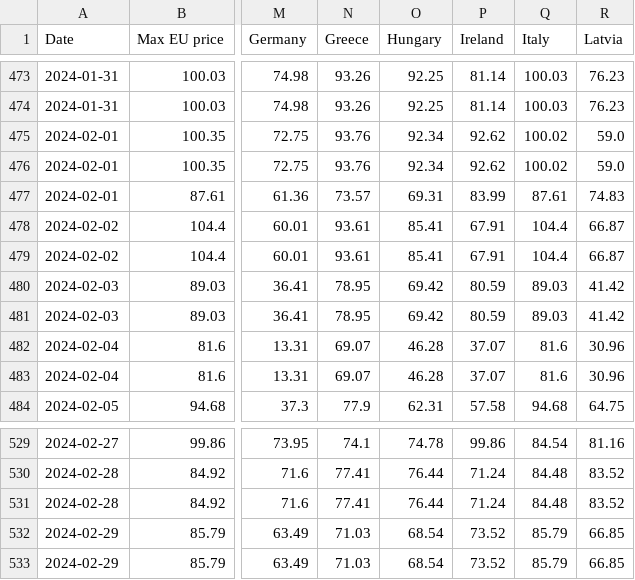
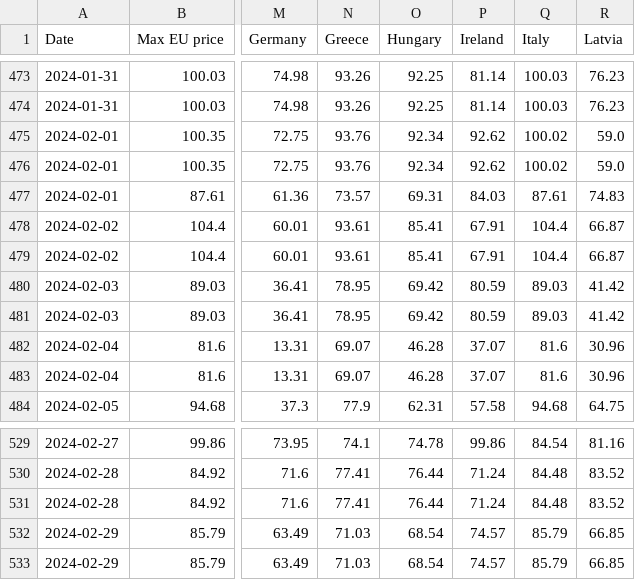
Before and after one commit to ember-climate/ember-data-api, a CSV file: data/api_day_ahead_price.csv, drawn as a sheet; only a part is shown, gaps mark what is left out; the diff names each change by its address in the sheet, - before the commit and + after, or states it on an @@ line.

```diff
--- a/data/api_day_ahead_price.csv
+++ b/data/api_day_ahead_price.csv
-P477 (Ireland): 83.99
+P477 (Ireland): 84.03
-P532:P533 (Ireland): 73.52
+P532:P533 (Ireland): 74.57
```
Also changed, not shown: data/api_country_overview_monthly.csv, data/api_country_overview_yearly.csv, 6 other files.
